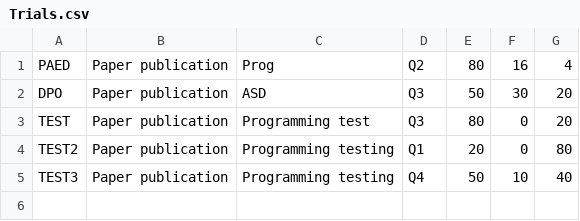
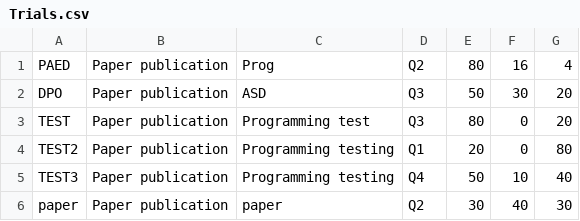
Before and after one commit to JoaquinBN/DPO_ProjectS1, a CSV file: files/Trials.csv, drawn as a sheet.

```diff
--- a/files/Trials.csv
+++ b/files/Trials.csv
@@ -5 +5,2 @@ TEST2,Paper publication,Programming testing,Q1,20,0,80
 TEST3,Paper publication,Programming testing,Q4,50,10,40
+paper,Paper publication,paper,Q2,30,40,30
```
Also changed, not shown: 31 other files.
